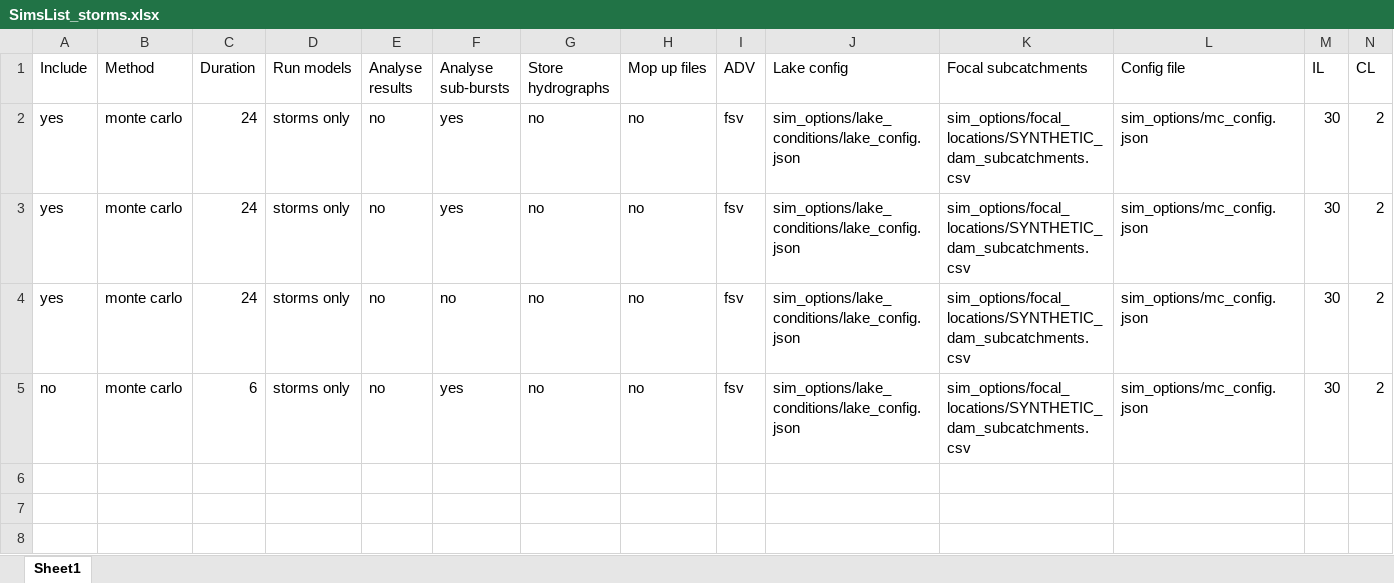
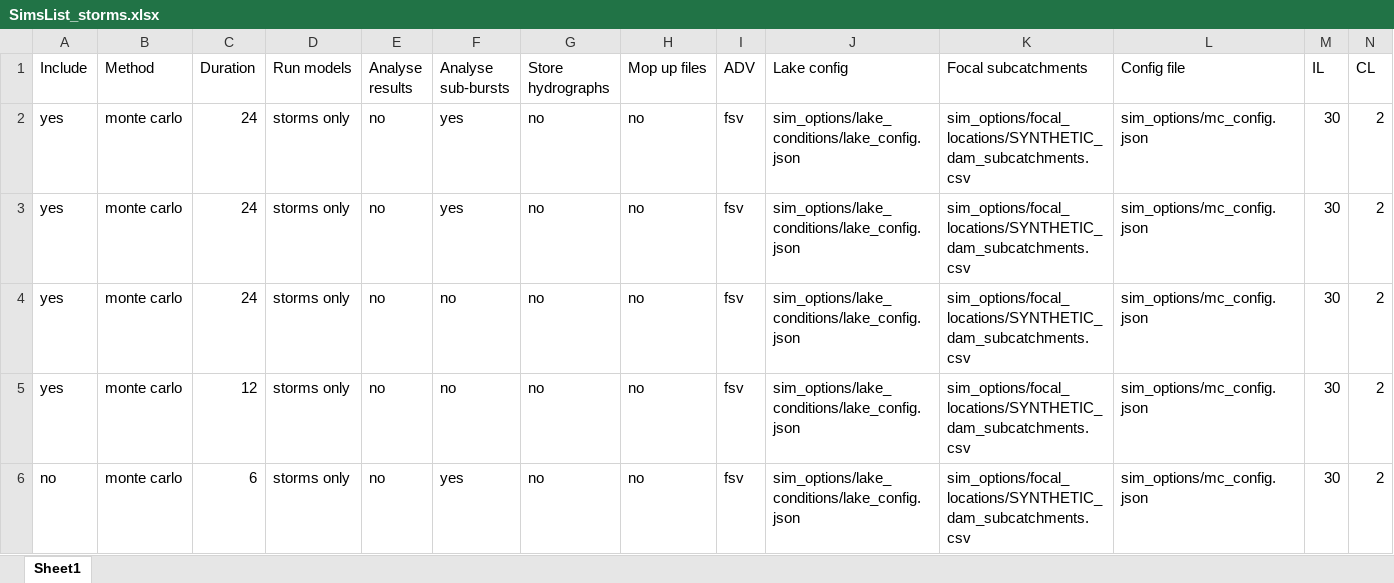
Before and after one commit to Sunwater-Water-Resources/Bryan, an Excel workbook: example_project/SimsList_storms.xlsx, sheet Sheet1, drawn as a sheet; only a part is shown; values as stored, in another font and other column widths than the file's, no borders; rows hold the shown columns only; the diff names each change by its address in the sheet, - before the commit and + after, or states it on an @@ line.

```diff
--- a/example_project/SimsList_storms.xlsx (sheet Sheet1)
+++ b/example_project/SimsList_storms.xlsx (sheet Sheet1)
+row 5: yes | monte carlo | 12 | storms only | no | no | no | no | fsv | sim_options/lake_conditions/lake_config.json | sim_options/focal_locations/SYNTHETIC_dam_subcatchments.csv | sim_options/mc_config.json | 30 | 2
```
Also changed, not shown: example_project/SimsList_routing.xlsx, 2 other files.
